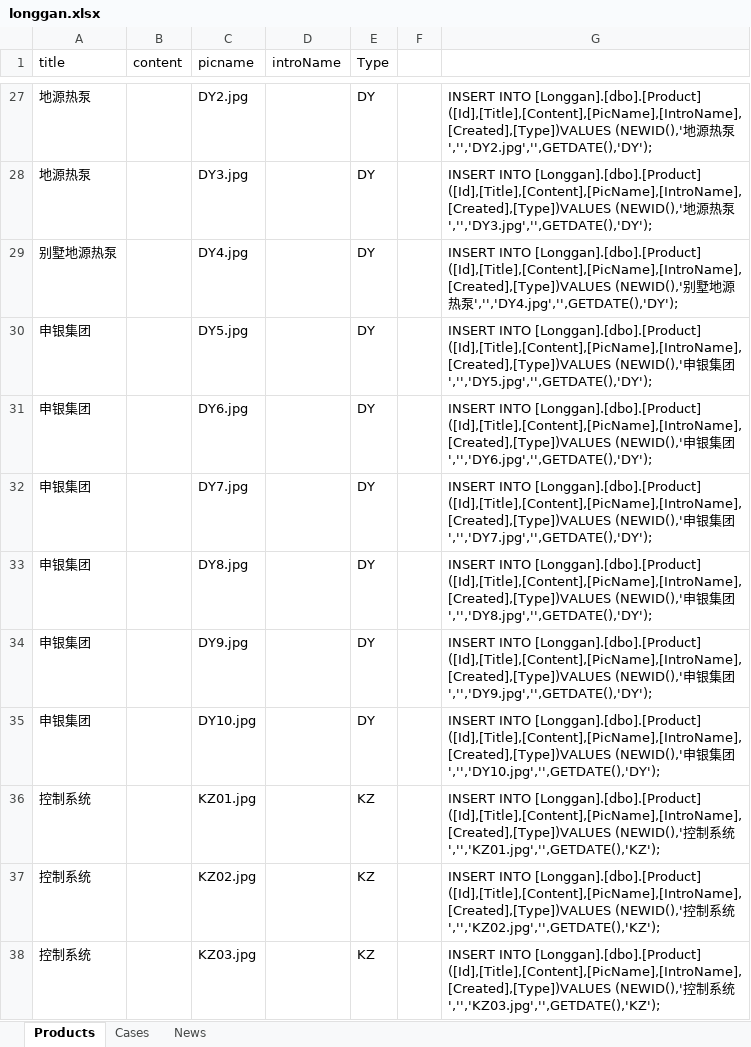
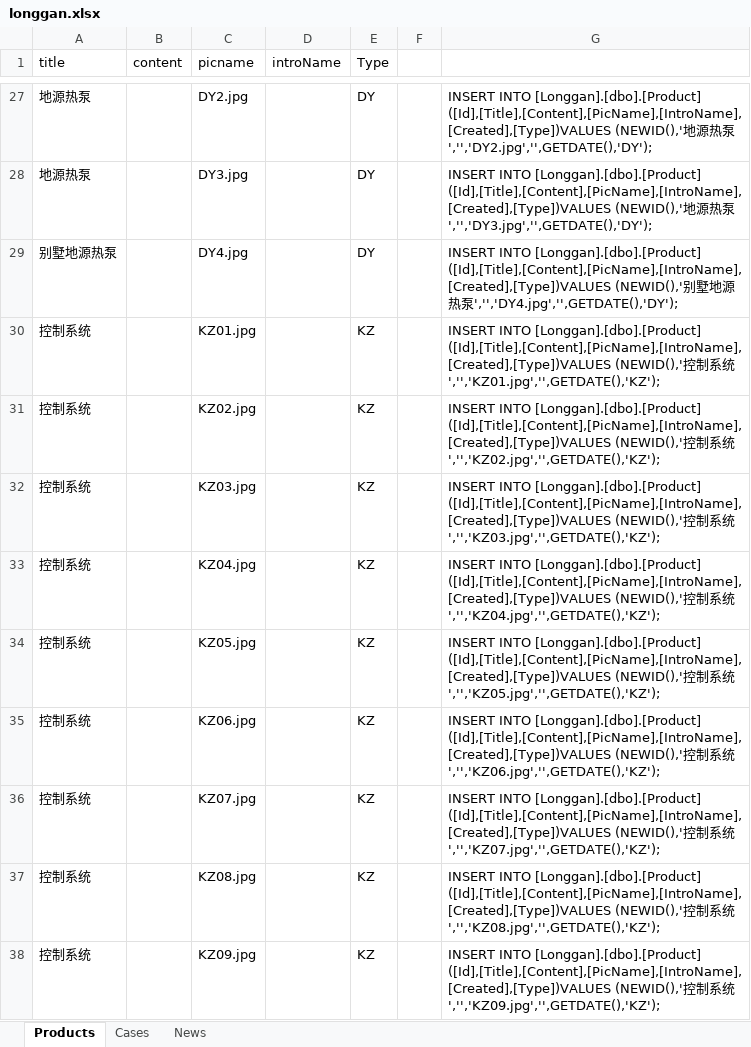
Before and after one commit to szshenjian/LG, an Excel workbook: Longgan/Longgan.Web/App_Data/longgan.xlsx, sheet Products, drawn as a sheet; only a part is shown, gaps mark what is left out; the shorter side is filled out with more unchanged rows; values as stored, in another font and other column widths than the file's, no borders; the diff names each change by its address in the sheet, - before the commit and + after, or states it on an @@ line.

```diff
--- a/Longgan/Longgan.Web/App_Data/longgan.xlsx (sheet Products)
+++ b/Longgan/Longgan.Web/App_Data/longgan.xlsx (sheet Products)
-row 30: 申银集团 |  | DY5.jpg |  | DY |  | INSERT INTO [Longgan].[dbo].[Product] ([Id],[Title],[Content],[PicName],[IntroName],[Created],[Type])VALUES (NEWID(),'申银集团','','DY5.jpg','',GETDATE(),'DY');
-row 31: 申银集团 |  | DY6.jpg |  | DY |  | INSERT INTO [Longgan].[dbo].[Product] ([Id],[Title],[Content],[PicName],[IntroName],[Created],[Type])VALUES (NEWID(),'申银集团','','DY6.jpg','',GETDATE(),'DY');
-row 32: 申银集团 |  | DY7.jpg |  | DY |  | INSERT INTO [Longgan].[dbo].[Product] ([Id],[Title],[Content],[PicName],[IntroName],[Created],[Type])VALUES (NEWID(),'申银集团','','DY7.jpg','',GETDATE(),'DY');
-row 33: 申银集团 |  | DY8.jpg |  | DY |  | INSERT INTO [Longgan].[dbo].[Product] ([Id],[Title],[Content],[PicName],[IntroName],[Created],[Type])VALUES (NEWID(),'申银集团','','DY8.jpg','',GETDATE(),'DY');
-row 34: 申银集团 |  | DY9.jpg |  | DY |  | INSERT INTO [Longgan].[dbo].[Product] ([Id],[Title],[Content],[PicName],[IntroName],[Created],[Type])VALUES (NEWID(),'申银集团','','DY9.jpg','',GETDATE(),'DY');
-row 35: 申银集团 |  | DY10.jpg |  | DY |  | INSERT INTO [Longgan].[dbo].[Product] ([Id],[Title],[Content],[PicName],[IntroName],[Created],[Type])VALUES (NEWID(),'申银集团','','DY10.jpg','',GETDATE(),'DY');
```
